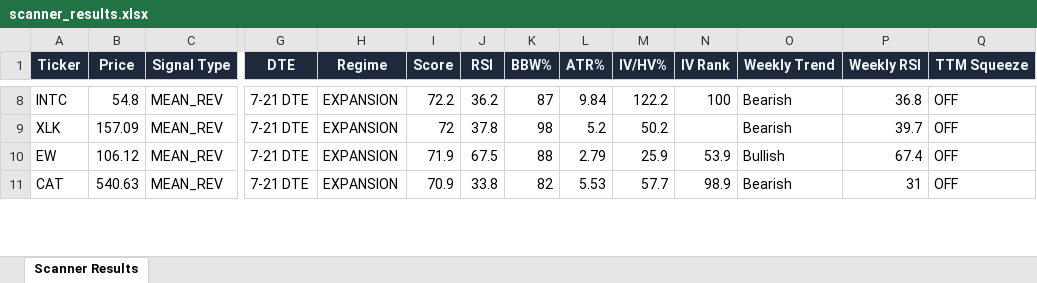
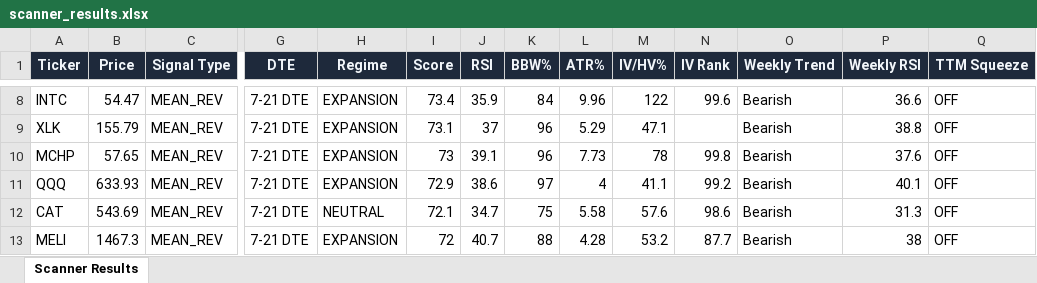
Before and after one commit to 6000rr4n/BM-screener, an Excel workbook: output/scanner_results.xlsx, sheet Scanner Results, drawn as a sheet; only a part is shown, gaps mark what is left out; values as stored, in another font and other column widths than the file's, no borders; removed rows and columns are numbered as before the commit, all else as after; rows hold the shown columns only; the diff covers the shown part only; the diff names each change by its address in the sheet, - before the commit and + after, or states it on an @@ line.

```diff
--- a/output/scanner_results.xlsx (sheet Scanner Results)
+++ b/output/scanner_results.xlsx (sheet Scanner Results)
-B8 (Price): 54.8
+B8 (Price): 54.47
-I8 (Score): 72.2
+I8 (Score): 73.4
-J8 (RSI): 36.2
+J8 (RSI): 35.9
-K8 (BBW%): 87
+K8 (BBW%): 84
-L8 (ATR%): 9.84
+L8 (ATR%): 9.96
-M8 (IV/HV%): 122.2
+M8 (IV/HV%): 122
-N8 (IV Rank): 100
+N8 (IV Rank): 99.6
-P8 (Weekly RSI): 36.8
+P8 (Weekly RSI): 36.6
-B9 (Price): 157.09
+B9 (Price): 155.79
-I9 (Score): 72
+I9 (Score): 73.1
-J9 (RSI): 37.8
+J9 (RSI): 37
-K9 (BBW%): 98
+K9 (BBW%): 96
-L9 (ATR%): 5.2
+L9 (ATR%): 5.29
-M9 (IV/HV%): 50.2
+M9 (IV/HV%): 47.1
-P9 (Weekly RSI): 39.7
+P9 (Weekly RSI): 38.8
-row 10: EW | 106.12 | MEAN_REV | 7-21 DTE | EXPANSION | 71.9 | 67.5 | 88 | 2.79 | 25.9 | 53.9 | Bullish | 67.4 | OFF
+row 10: MCHP | 57.65 | MEAN_REV | 7-21 DTE | EXPANSION | 73 | 39.1 | 96 | 7.73 | 78 | 99.8 | Bearish | 37.6 | OFF
+row 11: QQQ | 633.93 | MEAN_REV | 7-21 DTE | EXPANSION | 72.9 | 38.6 | 97 | 4 | 41.1 | 99.2 | Bearish | 40.1 | OFF
-B12 (Price): 540.63
+B12 (Price): 543.69
-H12 (Regime): EXPANSION
+H12 (Regime): NEUTRAL
-I12 (Score): 70.9
+I12 (Score): 72.1
-J12 (RSI): 33.8
+J12 (RSI): 34.7
-K12 (BBW%): 82
+K12 (BBW%): 75
-L12 (ATR%): 5.53
+L12 (ATR%): 5.58
-M12 (IV/HV%): 57.7
+M12 (IV/HV%): 57.6
-N12 (IV Rank): 98.9
+N12 (IV Rank): 98.6
-P12 (Weekly RSI): 31
+P12 (Weekly RSI): 31.3
+row 13: MELI | 1467.3 | MEAN_REV | 7-21 DTE | EXPANSION | 72 | 40.7 | 88 | 4.28 | 53.2 | 87.7 | Bearish | 38 | OFF
```
Also changed, not shown: 15 added rows, 17 removed rows and 166 edited cells elsewhere in this sheet, 1 other file.
